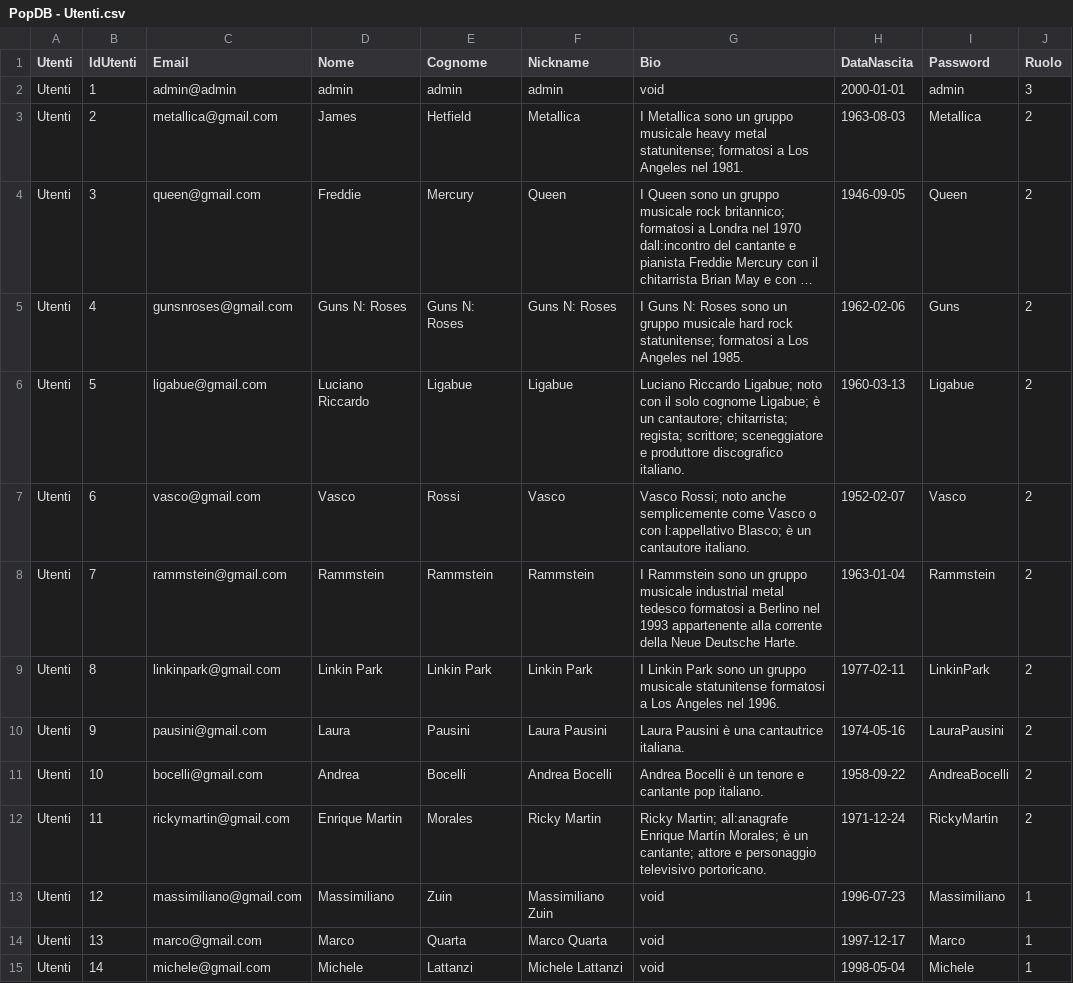
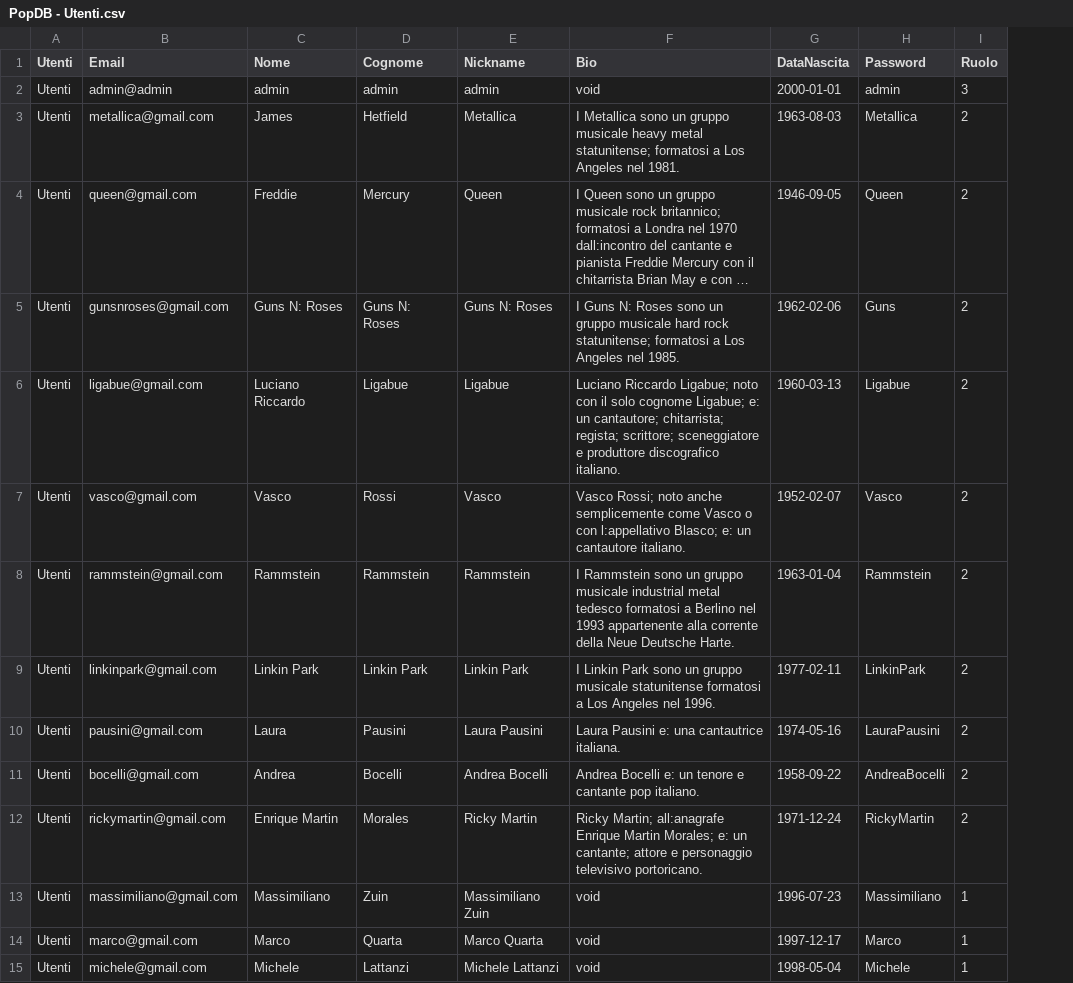
Before and after one commit to SgNao/BDProject, a CSV file: csvFiles/PopDB - Utenti.csv, drawn as a sheet; long unchanged cells end in …; removed rows and columns are numbered as before the commit, all else as after; the diff names each change by its address in the sheet, - before the commit and + after, or states it on an @@ line.

```diff
--- a/csvFiles/PopDB - Utenti.csv
+++ b/csvFiles/PopDB - Utenti.csv
-column B (IdUtenti), rows 2-15: 1 | 2 | 3 | 4 | 5 | 6 | 7 | 8 | 9 | 10 | 11 | 12 | 13 | 14
-F6 (Bio): …cognome Ligabue; è un cantautore;…
+F6 (Bio): …cognome Ligabue; e: un cantautore;…
-F7 (Bio): …l:appellativo Blasco; è un cantautore…
+F7 (Bio): …l:appellativo Blasco; e: un cantautore…
-F10 (Bio): Laura Pausini è una cantautrice italiana.
+F10 (Bio): Laura Pausini e: una cantautrice italiana.
-F11 (Bio): Andrea Bocelli è un tenore…
+F11 (Bio): Andrea Bocelli e: un tenore…
-F12 (Bio): …all:anagrafe Enrique Martín Morales; è un cantante;…
+F12 (Bio): …all:anagrafe Enrique Martin Morales; e: un cantante;…
```
Also changed, not shown: csvFiles/PopDB - Album.csv, csvFiles/PopDB - Canzoni.csv, 8 other files.
